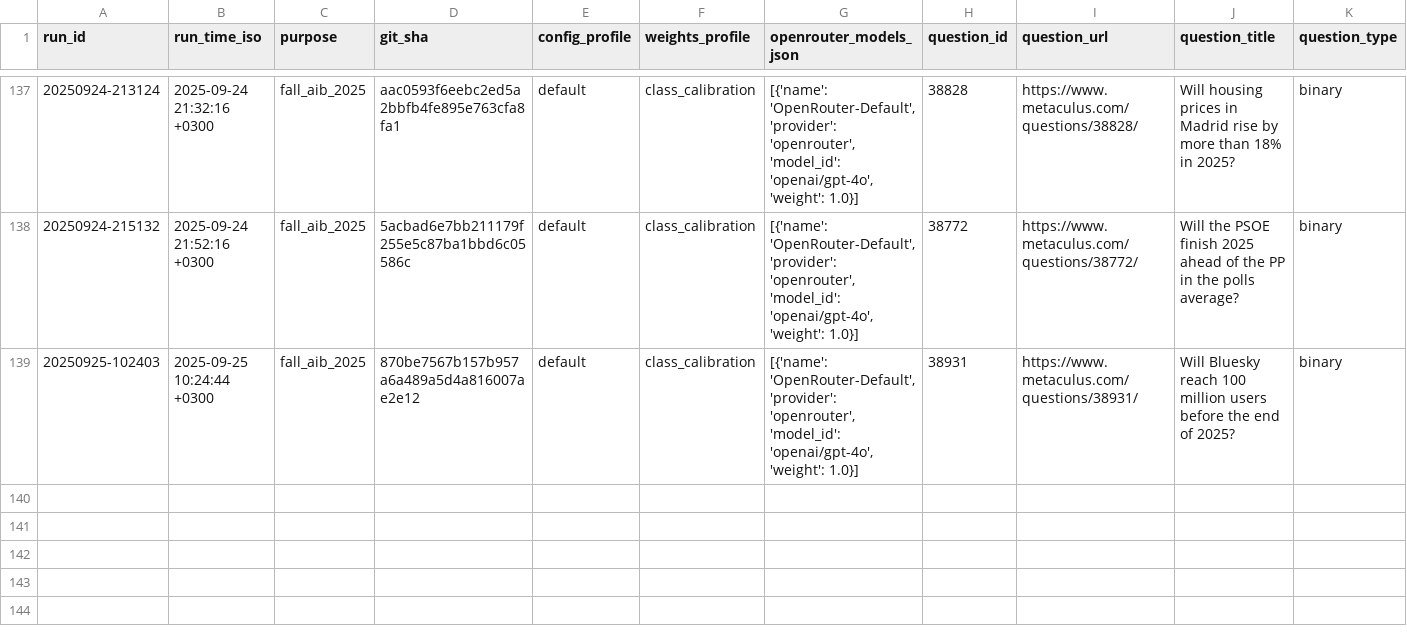
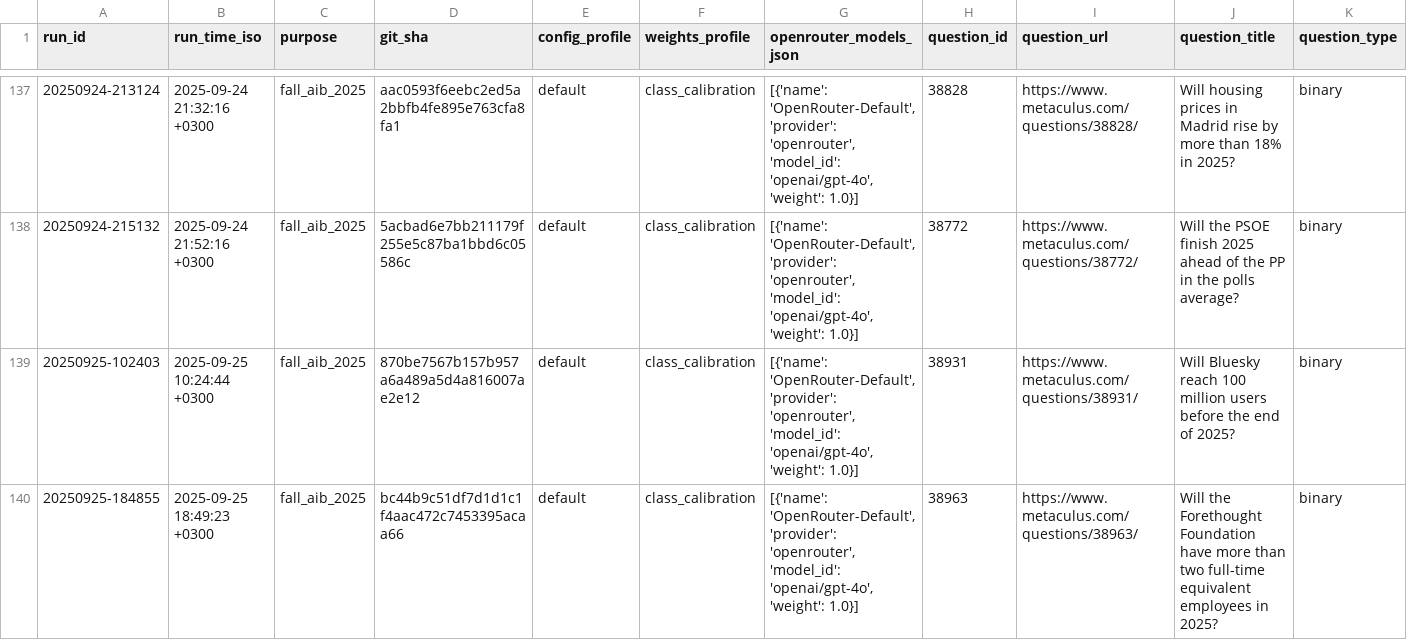
Before and after one commit to Metaculus/metac-bot-template, a CSV file: forecasts.csv, drawn as a sheet; only a part is shown, gaps mark what is left out; rows hold the shown columns only; the diff names each change by its address in the sheet, - before the commit and + after, or states it on an @@ line.

```diff
--- a/forecasts.csv
+++ b/forecasts.csv
+row 140: 20250925-184855 | 2025-09-25 18:49:23 +0300 | fall_aib_2025 | bc44b9c51df7d1d1c1f4aac472c7453395acaa66 | default | class_calibration | [{'name': 'OpenRouter-Default', 'provider': 'openrouter', 'model_id': 'openai/gpt-4o', 'weight': 1.0}] | 38963 | https://www.metaculus.com/questions/38963/ | Will the Forethought Foundation have more than two full-time equivalent employees in 2025? | binary
```
